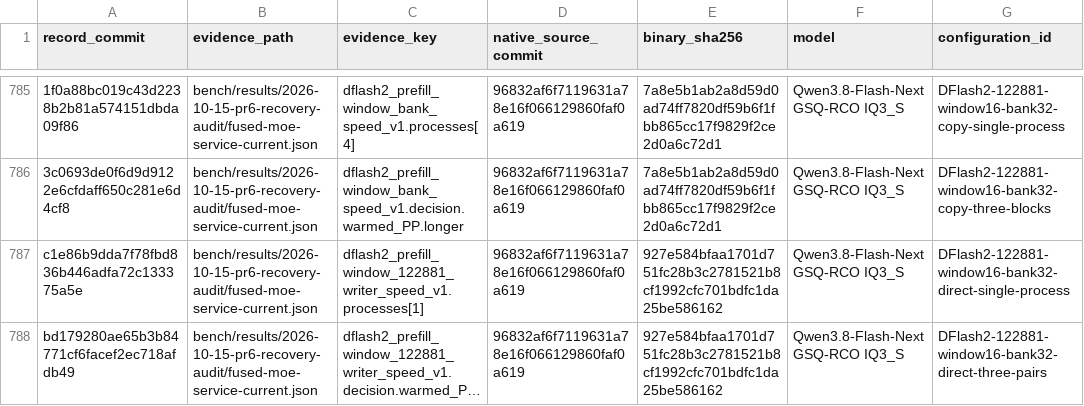
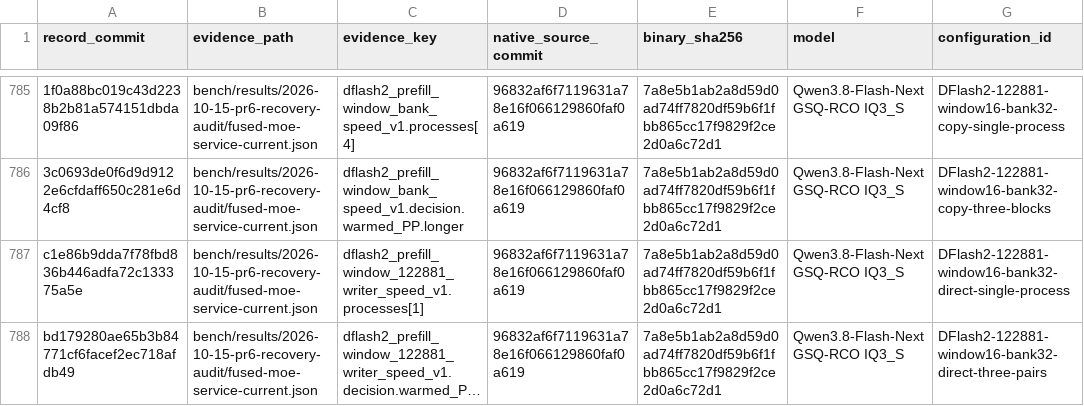
Before and after one commit to yqYo1/Strata, a CSV file: bench/performance-records.csv, drawn as a sheet; only a part is shown, gaps mark what is left out; long unchanged cells end in …; the diff names each change by its address in the sheet, - before the commit and + after, or states it on an @@ line.

Commit message:
bench(sycl): correct the longer writer executable hashes

```diff
--- a/bench/performance-records.csv
+++ b/bench/performance-records.csv
-E787:E788 (binary_sha256): 927e584bfaa1701d751fc28b3c2781521b8cf1992cfc701bdfc1da25be586162
+E787:E788 (binary_sha256): 7a8e5b1ab2a8d59d0ad74ff7820df59b6f1fbb865cc17f9829f2ce2d0a6c72d1
```
